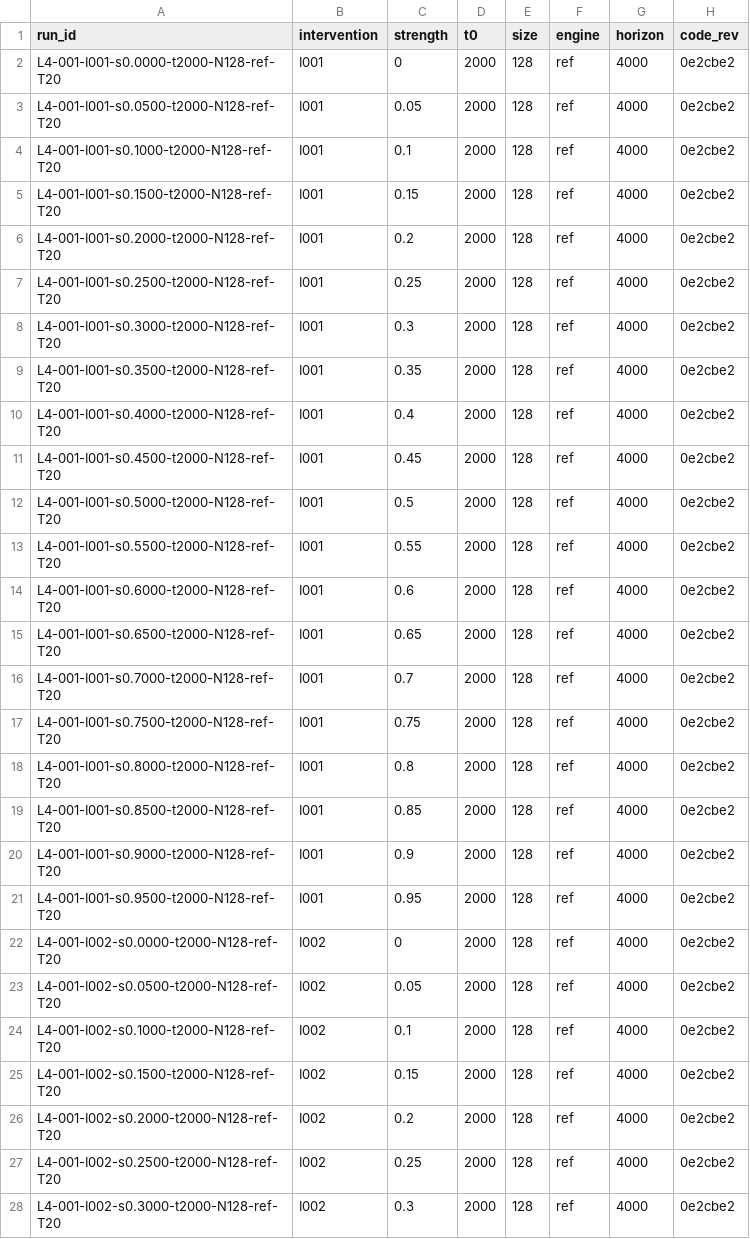
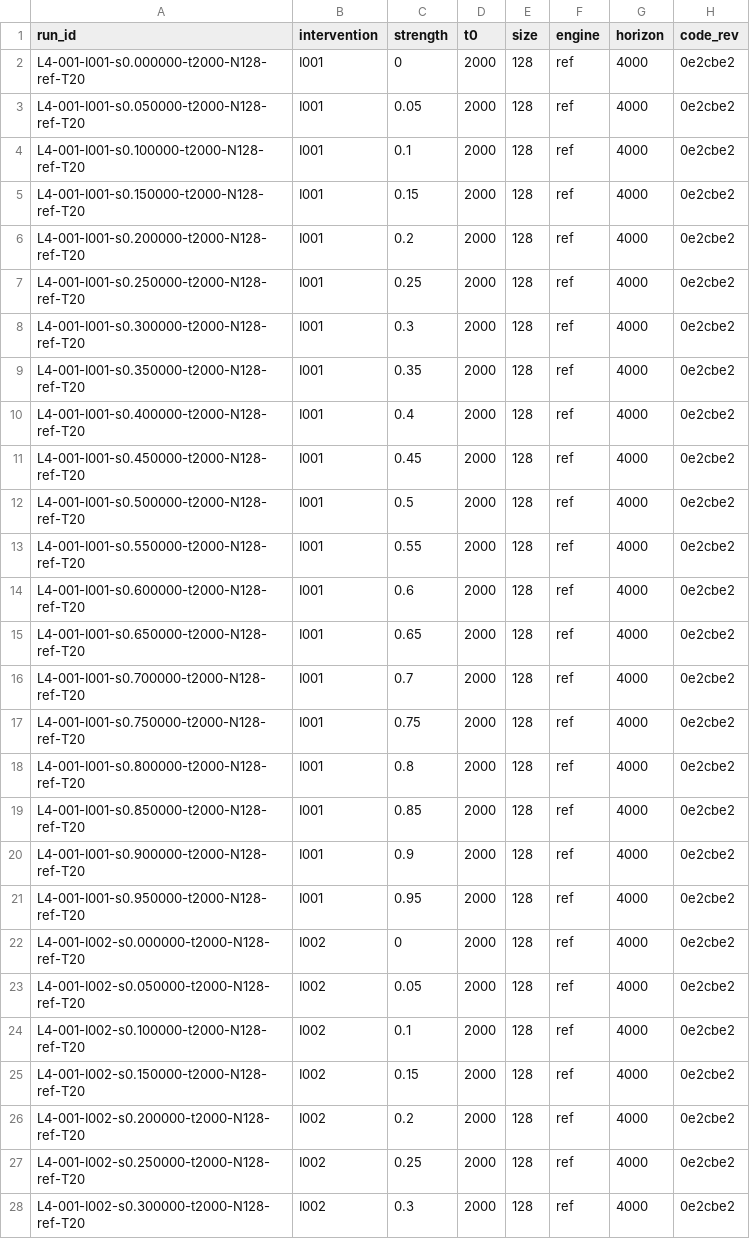
Before and after one commit to bfaber-centaur/artificial-life-museum, a CSV file: research/experiments/L4-001-disturbance-battery/results/T20/coarse.csv, drawn as a sheet; only a part is shown; the diff covers the shown part only; the diff names each change by its address in the sheet, - before the commit and + after, or states it on an @@ line.

```diff
--- a/research/experiments/L4-001-disturbance-battery/results/T20/coarse.csv
+++ b/research/experiments/L4-001-disturbance-battery/results/T20/coarse.csv
-A2 (run_id): L4-001-I001-s0.0000-t2000-N128-ref-T20
+A2 (run_id): L4-001-I001-s0.000000-t2000-N128-ref-T20
-A3 (run_id): L4-001-I001-s0.0500-t2000-N128-ref-T20
+A3 (run_id): L4-001-I001-s0.050000-t2000-N128-ref-T20
-A4 (run_id): L4-001-I001-s0.1000-t2000-N128-ref-T20
+A4 (run_id): L4-001-I001-s0.100000-t2000-N128-ref-T20
-A5 (run_id): L4-001-I001-s0.1500-t2000-N128-ref-T20
+A5 (run_id): L4-001-I001-s0.150000-t2000-N128-ref-T20
-A6 (run_id): L4-001-I001-s0.2000-t2000-N128-ref-T20
+A6 (run_id): L4-001-I001-s0.200000-t2000-N128-ref-T20
-A7 (run_id): L4-001-I001-s0.2500-t2000-N128-ref-T20
+A7 (run_id): L4-001-I001-s0.250000-t2000-N128-ref-T20
-A8 (run_id): L4-001-I001-s0.3000-t2000-N128-ref-T20
+A8 (run_id): L4-001-I001-s0.300000-t2000-N128-ref-T20
-A9 (run_id): L4-001-I001-s0.3500-t2000-N128-ref-T20
+A9 (run_id): L4-001-I001-s0.350000-t2000-N128-ref-T20
-A10 (run_id): L4-001-I001-s0.4000-t2000-N128-ref-T20
+A10 (run_id): L4-001-I001-s0.400000-t2000-N128-ref-T20
-A11 (run_id): L4-001-I001-s0.4500-t2000-N128-ref-T20
+A11 (run_id): L4-001-I001-s0.450000-t2000-N128-ref-T20
-A12 (run_id): L4-001-I001-s0.5000-t2000-N128-ref-T20
+A12 (run_id): L4-001-I001-s0.500000-t2000-N128-ref-T20
-A13 (run_id): L4-001-I001-s0.5500-t2000-N128-ref-T20
+A13 (run_id): L4-001-I001-s0.550000-t2000-N128-ref-T20
-A14 (run_id): L4-001-I001-s0.6000-t2000-N128-ref-T20
+A14 (run_id): L4-001-I001-s0.600000-t2000-N128-ref-T20
-A15 (run_id): L4-001-I001-s0.6500-t2000-N128-ref-T20
+A15 (run_id): L4-001-I001-s0.650000-t2000-N128-ref-T20
-A16 (run_id): L4-001-I001-s0.7000-t2000-N128-ref-T20
+A16 (run_id): L4-001-I001-s0.700000-t2000-N128-ref-T20
-A17 (run_id): L4-001-I001-s0.7500-t2000-N128-ref-T20
+A17 (run_id): L4-001-I001-s0.750000-t2000-N128-ref-T20
-A18 (run_id): L4-001-I001-s0.8000-t2000-N128-ref-T20
+A18 (run_id): L4-001-I001-s0.800000-t2000-N128-ref-T20
-A19 (run_id): L4-001-I001-s0.8500-t2000-N128-ref-T20
+A19 (run_id): L4-001-I001-s0.850000-t2000-N128-ref-T20
-A20 (run_id): L4-001-I001-s0.9000-t2000-N128-ref-T20
+A20 (run_id): L4-001-I001-s0.900000-t2000-N128-ref-T20
-A21 (run_id): L4-001-I001-s0.9500-t2000-N128-ref-T20
+A21 (run_id): L4-001-I001-s0.950000-t2000-N128-ref-T20
-A22 (run_id): L4-001-I002-s0.0000-t2000-N128-ref-T20
+A22 (run_id): L4-001-I002-s0.000000-t2000-N128-ref-T20
-A23 (run_id): L4-001-I002-s0.0500-t2000-N128-ref-T20
+A23 (run_id): L4-001-I002-s0.050000-t2000-N128-ref-T20
-A24 (run_id): L4-001-I002-s0.1000-t2000-N128-ref-T20
+A24 (run_id): L4-001-I002-s0.100000-t2000-N128-ref-T20
-A25 (run_id): L4-001-I002-s0.1500-t2000-N128-ref-T20
+A25 (run_id): L4-001-I002-s0.150000-t2000-N128-ref-T20
-A26 (run_id): L4-001-I002-s0.2000-t2000-N128-ref-T20
+A26 (run_id): L4-001-I002-s0.200000-t2000-N128-ref-T20
-A27 (run_id): L4-001-I002-s0.2500-t2000-N128-ref-T20
+A27 (run_id): L4-001-I002-s0.250000-t2000-N128-ref-T20
-A28 (run_id): L4-001-I002-s0.3000-t2000-N128-ref-T20
+A28 (run_id): L4-001-I002-s0.300000-t2000-N128-ref-T20
```
Also changed, not shown: 55 edited cells elsewhere in this file, research/experiments/L4-001-disturbance-battery/results/bisect.csv, research/experiments/L4-001-disturbance-battery/results/check-alm-N128.csv, 62 other files.
